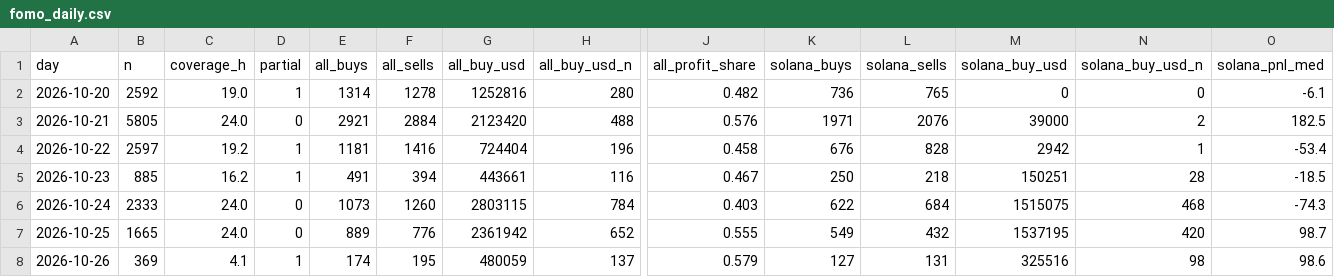
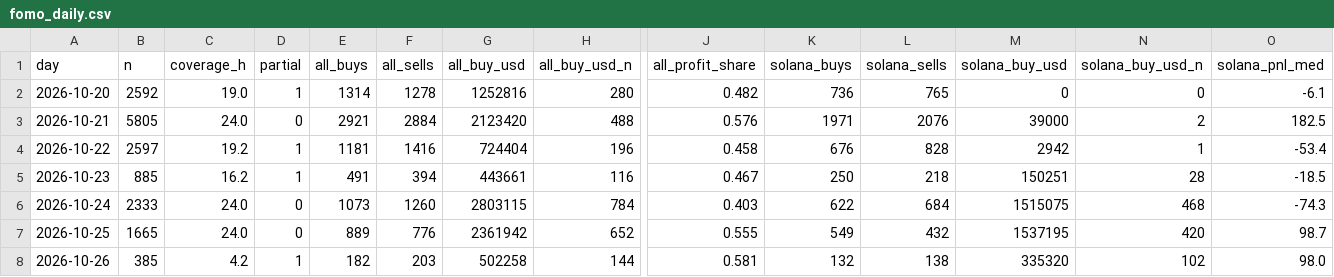
Before and after one commit to tdawg2026/pumpfun-graduations, a CSV file: data/history/fomo_daily.csv, drawn as a sheet; only a part is shown, gaps mark what is left out; the diff names each change by its address in the sheet, - before the commit and + after, or states it on an @@ line.

```diff
--- a/data/history/fomo_daily.csv
+++ b/data/history/fomo_daily.csv
-B8 (n): 369
+B8 (n): 385
-C8 (coverage_h): 4.1
+C8 (coverage_h): 4.2
-E8 (all_buys): 174
+E8 (all_buys): 182
-F8 (all_sells): 195
+F8 (all_sells): 203
-G8 (all_buy_usd): 480059
+G8 (all_buy_usd): 502258
-H8 (all_buy_usd_n): 137
+H8 (all_buy_usd_n): 144
-J8 (all_profit_share): 0.579
+J8 (all_profit_share): 0.581
-K8 (solana_buys): 127
+K8 (solana_buys): 132
-L8 (solana_sells): 131
+L8 (solana_sells): 138
-M8 (solana_buy_usd): 325516
+M8 (solana_buy_usd): 335320
-N8 (solana_buy_usd_n): 98
+N8 (solana_buy_usd_n): 102
-O8 (solana_pnl_med): 98.6
+O8 (solana_pnl_med): 98.0
```
Also changed, not shown: 3 other files.
